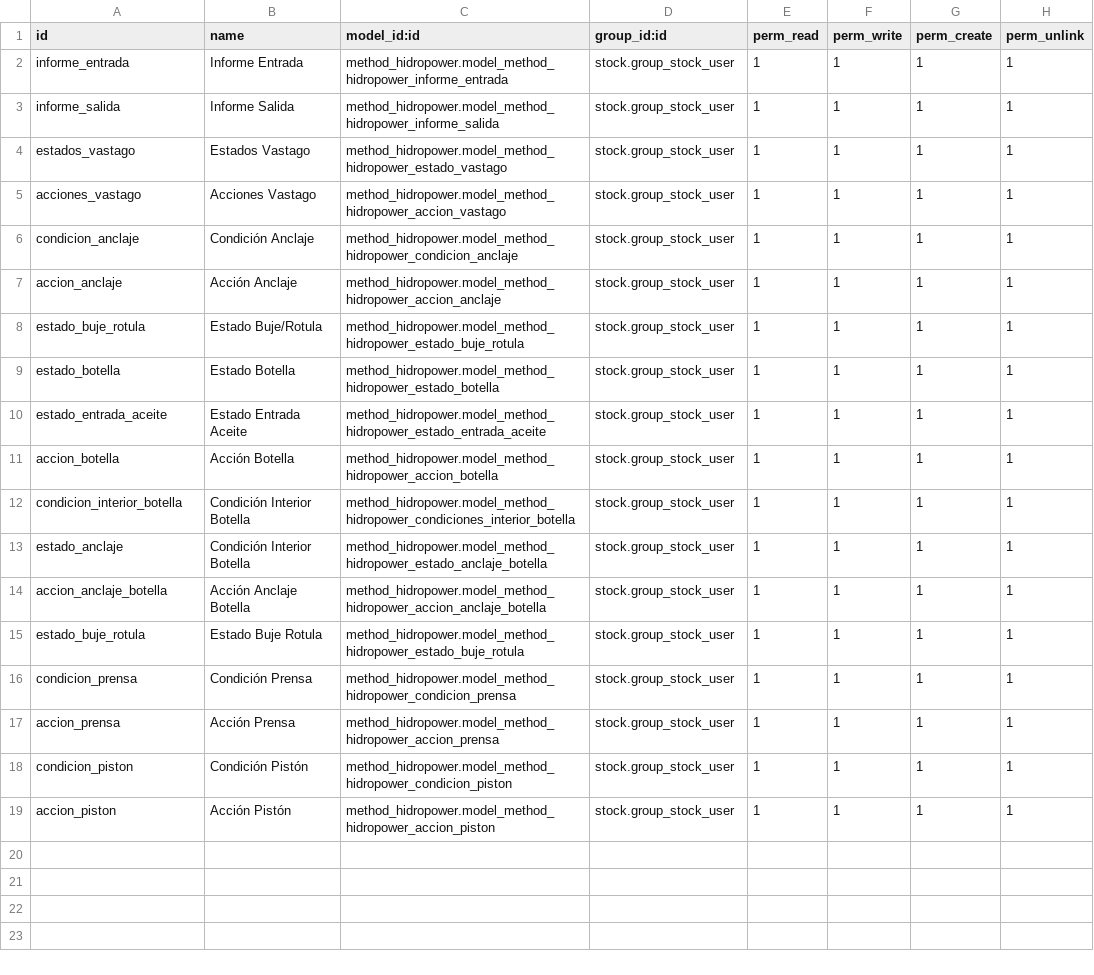
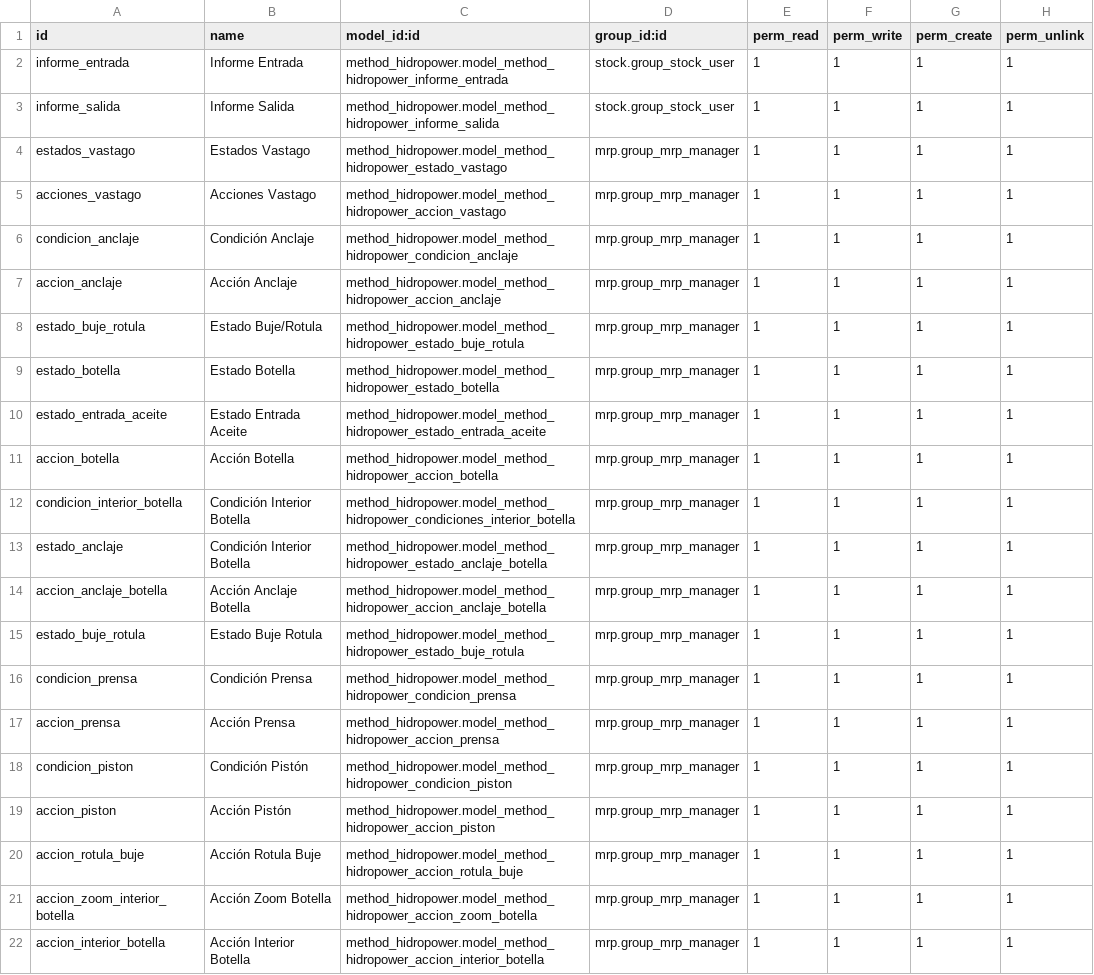
Before and after one commit to Cesar250101/method_hidropower, a CSV file: security/ir.model.access.csv, drawn as a sheet.

```diff
--- a/security/ir.model.access.csv
+++ b/security/ir.model.access.csv
@@ -3,17 +3,20 @@ informe_entrada,Informe Entrada,method_hidropower.model_method_hidropower_inform
 informe_salida,Informe Salida,method_hidropower.model_method_hidropower_informe_salida,stock.group_stock_user,1,1,1,1
-estados_vastago,Estados Vastago,method_hidropower.model_method_hidropower_estado_vastago,stock.group_stock_user,1,1,1,1
-acciones_vastago,Acciones Vastago,method_hidropower.model_method_hidropower_accion_vastago,stock.group_stock_user,1,1,1,1
-condicion_anclaje,Condición Anclaje,method_hidropower.model_method_hidropower_condicion_anclaje,stock.group_stock_user,1,1,1,1
-accion_anclaje,Acción Anclaje,method_hidropower.model_method_hidropower_accion_anclaje,stock.group_stock_user,1,1,1,1
-estado_buje_rotula,Estado Buje/Rotula,method_hidropower.model_method_hidropower_estado_buje_rotula,stock.group_stock_user,1,1,1,1
-estado_botella,Estado Botella,method_hidropower.model_method_hidropower_estado_botella,stock.group_stock_user,1,1,1,1
-estado_entrada_aceite,Estado Entrada Aceite,method_hidropower.model_method_hidropower_estado_entrada_aceite,stock.group_stock_user,1,1,1,1
-accion_botella,Acción Botella,method_hidropower.model_method_hidropower_accion_botella,stock.group_stock_user,1,1,1,1
-condicion_interior_botella,Condición Interior Botella,method_hidropower.model_method_hidropower_condiciones_interior_botella,stock.group_stock_user,1,1,1,1
-estado_anclaje,Condición Interior Botella,method_hidropower.model_method_hidropower_estado_anclaje_botella,stock.group_stock_user,1,1,1,1
-accion_anclaje_botella ,Acción Anclaje Botella,method_hidropower.model_method_hidropower_accion_anclaje_botella,stock.group_stock_user,1,1,1,1
-estado_buje_rotula,Estado Buje Rotula,method_hidropower.model_method_hidropower_estado_buje_rotula,stock.group_stock_user,1,1,1,1
-condicion_prensa,Condición Prensa,method_hidropower.model_method_hidropower_condicion_prensa,stock.group_stock_user,1,1,1,1
-accion_prensa,Acción Prensa,method_hidropower.model_method_hidropower_accion_prensa,stock.group_stock_user,1,1,1,1
-condicion_piston,Condición Pistón,method_hidropower.model_method_hidropower_condicion_piston,stock.group_stock_user,1,1,1,1
-accion_piston,Acción Pistón,method_hidropower.model_method_hidropower_accion_piston,stock.group_stock_user,1,1,1,1
+estados_vastago,Estados Vastago,method_hidropower.model_method_hidropower_estado_vastago,mrp.group_mrp_manager,1,1,1,1
+acciones_vastago,Acciones Vastago,method_hidropower.model_method_hidropower_accion_vastago,mrp.group_mrp_manager,1,1,1,1
+condicion_anclaje,Condición Anclaje,method_hidropower.model_method_hidropower_condicion_anclaje,mrp.group_mrp_manager,1,1,1,1
+accion_anclaje,Acción Anclaje,method_hidropower.model_method_hidropower_accion_anclaje,mrp.group_mrp_manager,1,1,1,1
+estado_buje_rotula,Estado Buje/Rotula,method_hidropower.model_method_hidropower_estado_buje_rotula,mrp.group_mrp_manager,1,1,1,1
+estado_botella,Estado Botella,method_hidropower.model_method_hidropower_estado_botella,mrp.group_mrp_manager,1,1,1,1
+estado_entrada_aceite,Estado Entrada Aceite,method_hidropower.model_method_hidropower_estado_entrada_aceite,mrp.group_mrp_manager,1,1,1,1
+accion_botella,Acción Botella,method_hidropower.model_method_hidropower_accion_botella,mrp.group_mrp_manager,1,1,1,1
+condicion_interior_botella,Condición Interior Botella,method_hidropower.model_method_hidropower_condiciones_interior_botella,mrp.group_mrp_manager,1,1,1,1
+estado_anclaje,Condición Interior Botella,method_hidropower.model_method_hidropower_estado_anclaje_botella,mrp.group_mrp_manager,1,1,1,1
+accion_anclaje_botella ,Acción Anclaje Botella,method_hidropower.model_method_hidropower_accion_anclaje_botella,mrp.group_mrp_manager,1,1,1,1
+estado_buje_rotula,Estado Buje Rotula,method_hidropower.model_method_hidropower_estado_buje_rotula,mrp.group_mrp_manager,1,1,1,1
+condicion_prensa,Condición Prensa,method_hidropower.model_method_hidropower_condicion_prensa,mrp.group_mrp_manager,1,1,1,1
+accion_prensa,Acción Prensa,method_hidropower.model_method_hidropower_accion_prensa,mrp.group_mrp_manager,1,1,1,1
+condicion_piston,Condición Pistón,method_hidropower.model_method_hidropower_condicion_piston,mrp.group_mrp_manager,1,1,1,1
+accion_piston,Acción Pistón,method_hidropower.model_method_hidropower_accion_piston,mrp.group_mrp_manager,1,1,1,1
+accion_rotula_buje,Acción Rotula Buje,method_hidropower.model_method_hidropower_accion_rotula_buje,mrp.group_mrp_manager,1,1,1,1
+accion_zoom_interior_botella,Acción Zoom Botella,method_hidropower.model_method_hidropower_accion_zoom_botella,mrp.group_mrp_manager,1,1,1,1
+accion_interior_botella,Acción Interior Botella,method_hidropower.model_method_hidropower_accion_interior_botella,mrp.group_mrp_manager,1,1,1,1
```
Also changed, not shown: 3 other files.
